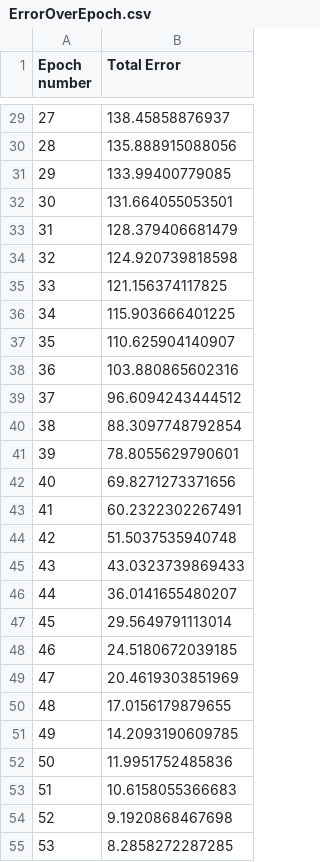
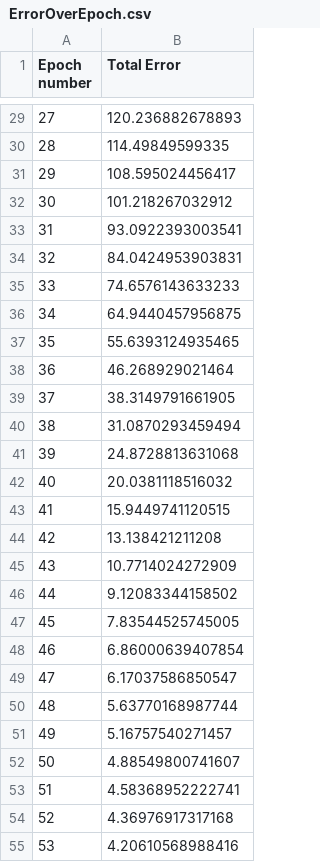
Before and after one commit to Kyle-Brewer-23831160/Dissertation-Unity-Project, a CSV file: MySQL link test program/Assets/Resources/NetworkOutput/ErrorOverEpoch.csv, drawn as a sheet; only a part is shown, gaps mark what is left out; the diff covers the shown part only.

```diff
--- a/MySQL link test program/Assets/Resources/NetworkOutput/ErrorOverEpoch.csv
+++ b/MySQL link test program/Assets/Resources/NetworkOutput/ErrorOverEpoch.csv
@@ -29,27 +29,27 @@ Epoch number, Total Error
-27,138.45858876937
-28,135.888915088056
-29,133.99400779085
-30,131.664055053501
-31,128.379406681479
-32,124.920739818598
-33,121.156374117825
-34,115.903666401225
-35,110.625904140907
-36,103.880865602316
-37,96.6094243444512
-38,88.3097748792854
-39,78.8055629790601
-40,69.8271273371656
-41,60.2322302267491
-42,51.5037535940748
-43,43.0323739869433
-44,36.0141655480207
-45,29.5649791113014
-46,24.5180672039185
-47,20.4619303851969
-48,17.0156179879655
-49,14.2093190609785
-50,11.9951752485836
-51,10.6158055366683
-52,9.1920868467698
-53,8.2858272287285
+27,120.236882678893
+28,114.49849599335
+29,108.595024456417
+30,101.218267032912
+31,93.0922393003541
+32,84.0424953903831
+33,74.6576143633233
+34,64.9440457956875
+35,55.6393124935465
+36,46.268929021464
+37,38.3149791661905
+38,31.0870293459494
+39,24.8728813631068
+40,20.0381118516032
+41,15.9449741120515
+42,13.138421211208
+43,10.7714024272909
+44,9.12083344158502
+45,7.83544525745005
+46,6.86000639407854
+47,6.17037586850547
+48,5.63770168987744
+49,5.16757540271457
+50,4.88549800741607
+51,4.58368952222741
+52,4.36976917317168
+53,4.20610568988416
```
Also changed, not shown: 173 edited cells elsewhere in this file, 5 other files.
